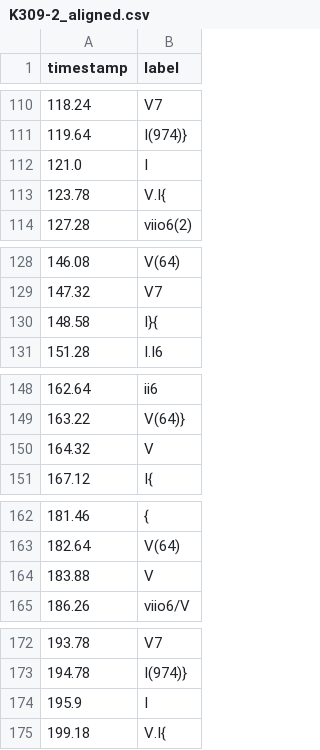
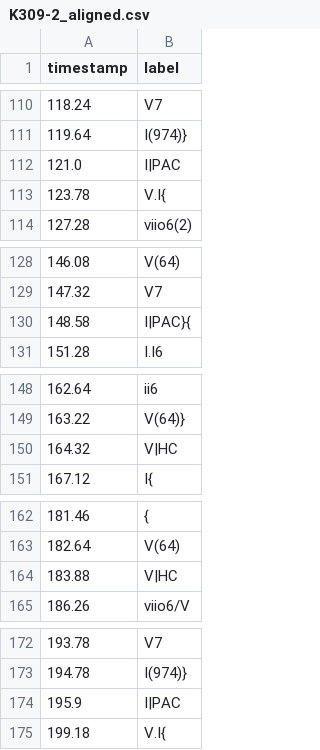
Before and after one commit to clelf/Aligning-audio-to-annotated-score-labels, a CSV file: examples/K309-2_aligned.csv, drawn as a sheet; only a part is shown, gaps mark what is left out; the diff covers the shown part only.

```diff
--- a/examples/K309-2_aligned.csv
+++ b/examples/K309-2_aligned.csv
@@ -111,3 +111,3 @@ timestamp,label
 119.64,I(974)}
-121.0,I
+121.0,I|PAC
 123.78,V.I{
@@ -129,3 +129,3 @@ timestamp,label
 147.32,V7
-148.58,I}{
+148.58,I|PAC}{
 151.28,I.I6
@@ -149,3 +149,3 @@ timestamp,label
 163.22,V(64)}
-164.32,V
+164.32,V|HC
 167.12,I{
@@ -163,3 +163,3 @@ timestamp,label
 182.64,V(64)
-183.88,V
+183.88,V|HC
 186.26,viio6/V
@@ -173,3 +173,3 @@ timestamp,label
 194.78,I(974)}
-195.9,I
+195.9,I|PAC
 199.18,V.I{
```
Also changed, not shown: 11 edited cells elsewhere in this file, 6 other files.
